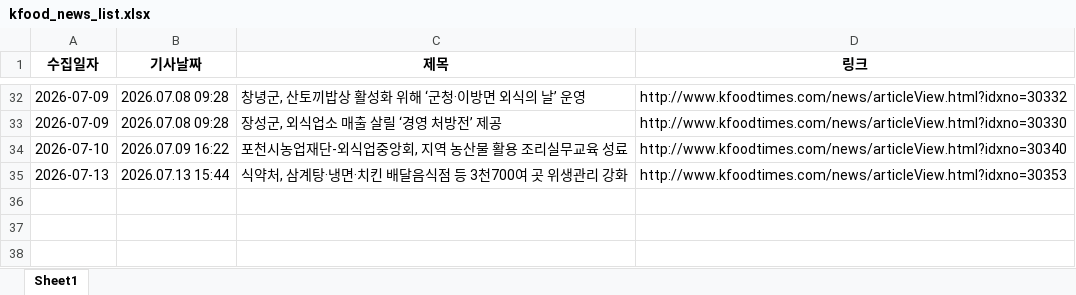
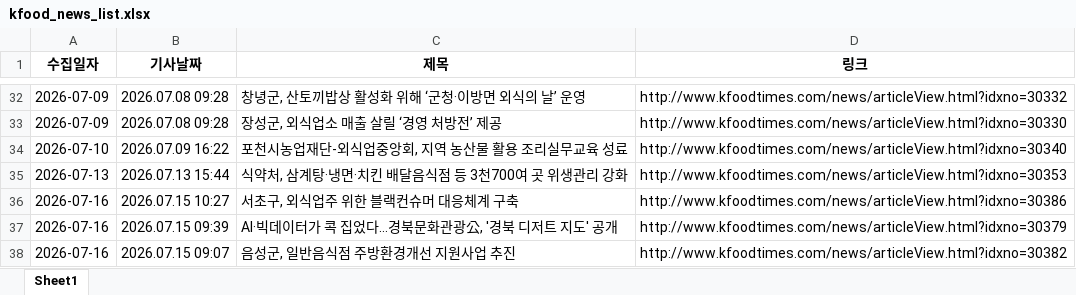
Before and after one commit to nicenajk/Kfood_news, an Excel workbook: kfood_news_list.xlsx, sheet Sheet1, drawn as a sheet; only a part is shown, gaps mark what is left out; values as stored, in another font and other column widths than the file's, no borders; the diff names each change by its address in the sheet, - before the commit and + after, or states it on an @@ line.

```diff
--- a/kfood_news_list.xlsx (sheet Sheet1)
+++ b/kfood_news_list.xlsx (sheet Sheet1)
+row 36: 2026-07-16 | 2026.07.15 10:27 | 서초구, 외식업주 위한 블랙컨슈머 대응체계 구축 | http://www.kfoodtimes.com/news/articleView.html?idxno=30386
+row 37: 2026-07-16 | 2026.07.15 09:39 | AI·빅데이터가 콕 집었다…경북문화관광公, '경북 디저트 지도' 공개 | http://www.kfoodtimes.com/news/articleView.html?idxno=30379
+row 38: 2026-07-16 | 2026.07.15 09:07 | 음성군, 일반음식점 주방환경개선 지원사업 추진 | http://www.kfoodtimes.com/news/articleView.html?idxno=30382
```
